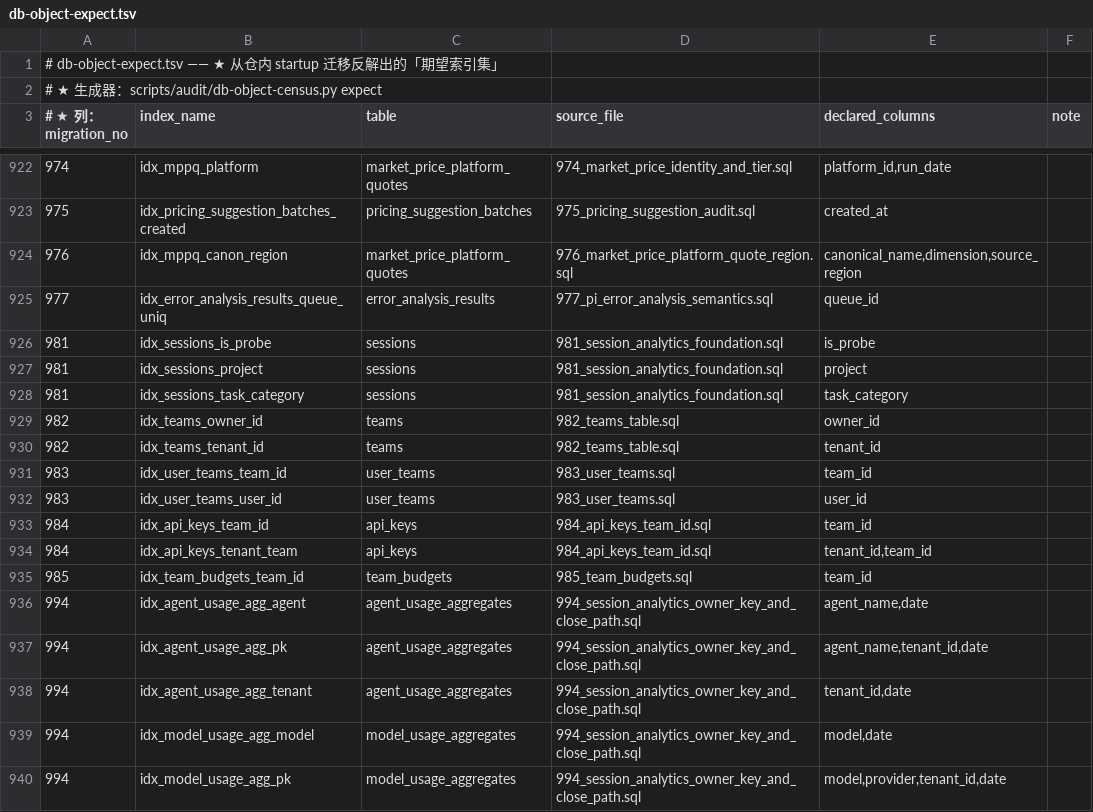
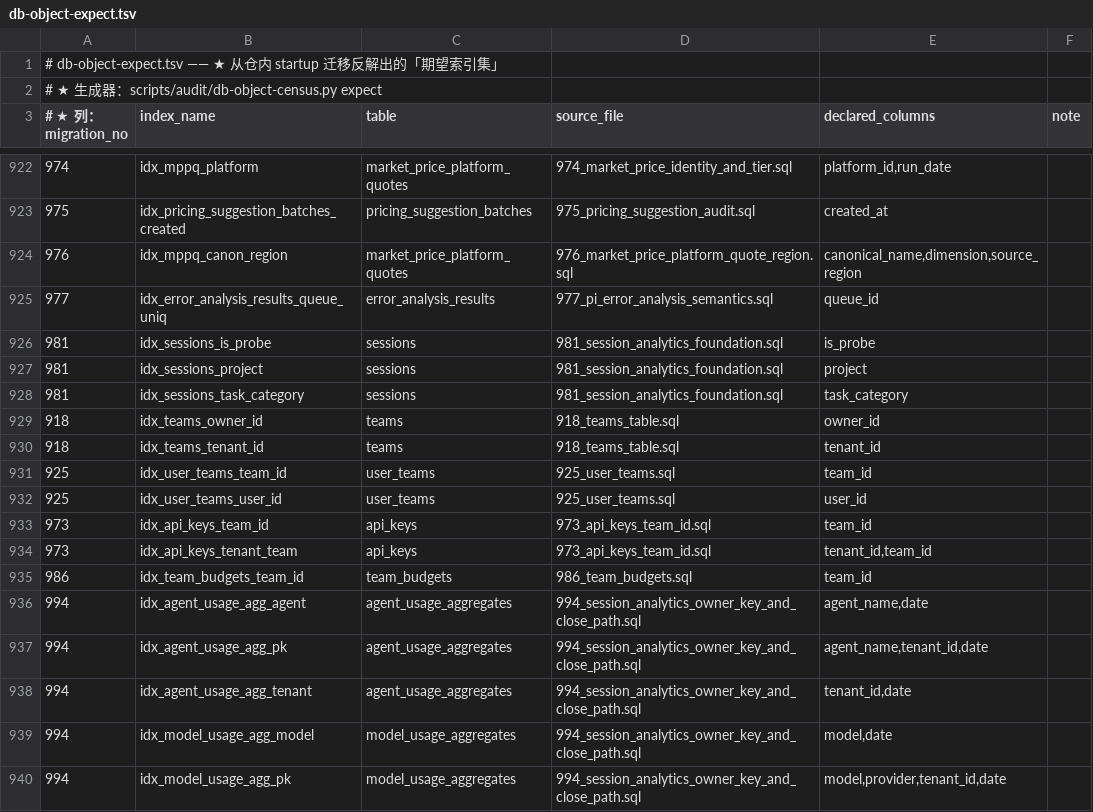
Before and after one commit to halfking/ai-native-gateway-core, a TSV file: scripts/audit/asset/db-object-expect.tsv, drawn as a sheet; only a part is shown, gaps mark what is left out.

Commit message:
fix(sql): ★★ teams 族避让重编号 982-985 → 918/925/973/986（★ 迁移号撞车轮）
★ 起因：上游 aac6602ab（已 push 进 origin/main）落了 982_provider_call_attempts
  （供应商逐次调用落库）⇒ 与本分支 2edc7f97c 落的 teams 族 982-985 **同号**。
★ 双方 installed_startup_migrations.tsv 各记一份 982 ⇒ 合并后安装器按版本号记账
  ⇒ **另一个 982 会被永久跳过** ⇒ teams 或供应商落库必有一方静默缺席。
★ 事实核查（只读实测）：211 在役库 schema_migrations 水位 999、**无 982 记账行**、
  teams/user_teams/team_budgets 三表不存在、api_keys 无 team_id 列；
  权威台账 gateway_db_revision_sequences 有 982_provider_call_attempts、
  **无任何 teams/055-058 行** ⇒ **两侧都没 applied 到任何持久库**。

★ 处置＝按本仓 919 让号轮先例「未 push 的一方避让」（★ 上游已 push ⇒ 不动上游
  字节、零 owner 依赖）：
  982_teams_table → 918（★ 923 记账轮明载「918 号不存在」真空号）
  983_user_teams → 925（★ 924 行明载曾占用后撤销 ⇒ 撤号复用先例）
  984_api_keys_team_id → 973（★ 从未被占用）
  985_team_budgets → 986（★ 现时空闲；★ 唯一残余撞车面＝上游吃完 983-985 后
    可能取它 ⇒ push 即闭环）
★ 四号严格递增、外键次序（teams → user_teams/api_keys → budgets）不变、
  全 > 缺口棘轮纪元 914、全在三位数硬约束内（migrationNumPrefix=^[0-9]{3}_）。

★ 改动面 34 项：canonical 8 + embeddata 8 + installer/migrations 8（24 个 SQL
  字节：文件名＋文件头 File:/Migration:/Down: 行＋schema_migrations 自登记行＋
  down 侧 DELETE WHERE version 行）＋ runner.go StartupFiles ＋ main.go
  go:embed×8/map×8 ＋ 部署通道 files=()×4/ledger_artifact_probe×4 ＋
  sqlguard 投递门（改名＋基名常量＋下标）＋ 三份台账
  （installed_startup_migrations.tsv / db-object-expect.tsv /
  installer-reachability.tsv / db-object-gap-ledger.tsv）＋ db-changelog 四行
  （版本号＋文件名＋**重算 SHA**）＋ w2-q2 操作手册命令路径。

★ 自证：installer 模块 build 通过 ＋ dbinit 全包绿 ＋ sqlguard 全包绿（18.359s）

```diff
--- a/scripts/audit/asset/db-object-expect.tsv
+++ b/scripts/audit/asset/db-object-expect.tsv
@@ -928,9 +928,9 @@
 981	idx_sessions_task_category	sessions	981_session_analytics_foundation.sql	task_category	
-982	idx_teams_owner_id	teams	982_teams_table.sql	owner_id	
-982	idx_teams_tenant_id	teams	982_teams_table.sql	tenant_id	
-983	idx_user_teams_team_id	user_teams	983_user_teams.sql	team_id	
-983	idx_user_teams_user_id	user_teams	983_user_teams.sql	user_id	
-984	idx_api_keys_team_id	api_keys	984_api_keys_team_id.sql	team_id	
-984	idx_api_keys_tenant_team	api_keys	984_api_keys_team_id.sql	tenant_id,team_id	
-985	idx_team_budgets_team_id	team_budgets	985_team_budgets.sql	team_id	
+918	idx_teams_owner_id	teams	918_teams_table.sql	owner_id	
+918	idx_teams_tenant_id	teams	918_teams_table.sql	tenant_id	
+925	idx_user_teams_team_id	user_teams	925_user_teams.sql	team_id	
+925	idx_user_teams_user_id	user_teams	925_user_teams.sql	user_id	
+973	idx_api_keys_team_id	api_keys	973_api_keys_team_id.sql	team_id	
+973	idx_api_keys_tenant_team	api_keys	973_api_keys_team_id.sql	tenant_id,team_id	
+986	idx_team_budgets_team_id	team_budgets	986_team_budgets.sql	team_id	
 994	idx_agent_usage_agg_agent	agent_usage_aggregates	994_session_analytics_owner_key_and_close_path.sql	agent_name,date	
```
Also changed, not shown: scripts/audit/asset/db-object-gap-ledger.tsv, scripts/audit/asset/installer-reachability.tsv, 31 other files.
